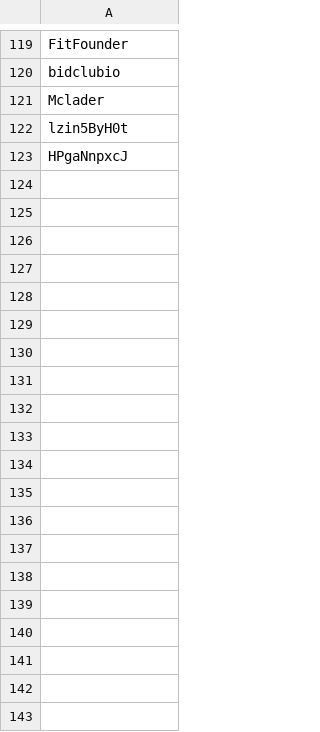
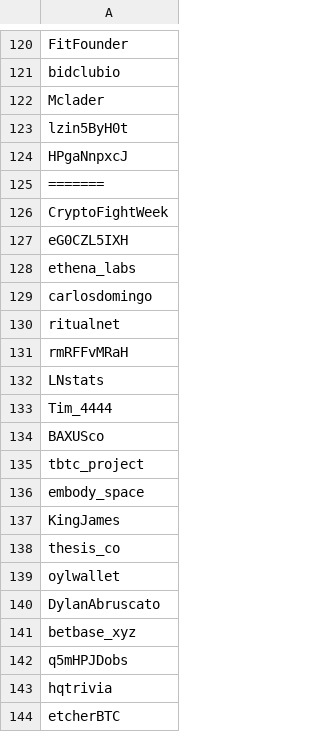
Before and after one commit to jakedwyer/followingfeed, a CSV file: output/anjan_vinod/cumulative_follows.csv, drawn as a sheet; only a part is shown, gaps mark what is left out; the diff covers the shown part only.

```diff
--- a/output/anjan_vinod/cumulative_follows.csv
+++ b/output/anjan_vinod/cumulative_follows.csv
@@ -123 +124,21 @@ lzin5ByH0t
 HPgaNnpxcJ
+=======
+CryptoFightWeek
+eG0CZL5IXH
+ethena_labs
+carlosdomingo
+ritualnet
+rmRFFvMRaH
+LNstats
+Tim_4444
+BAXUSco
+tbtc_project
+embody_space
+KingJames
+thesis_co
+oylwallet
+DylanAbruscato
+betbase_xyz
+q5mHPJDobs
+hqtrivia
+etcherBTC
```
Also changed, not shown: 116 added rows elsewhere in this file, output/EvanTheFeng/cumulative_follows.csv, output/TusharJain_/cumulative_follows.csv, 19 other files.
